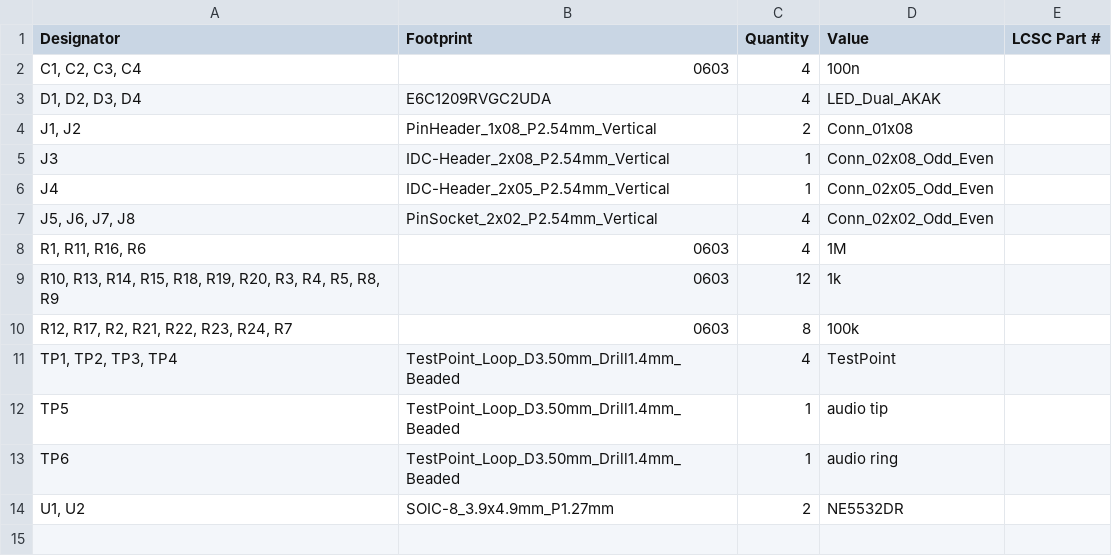
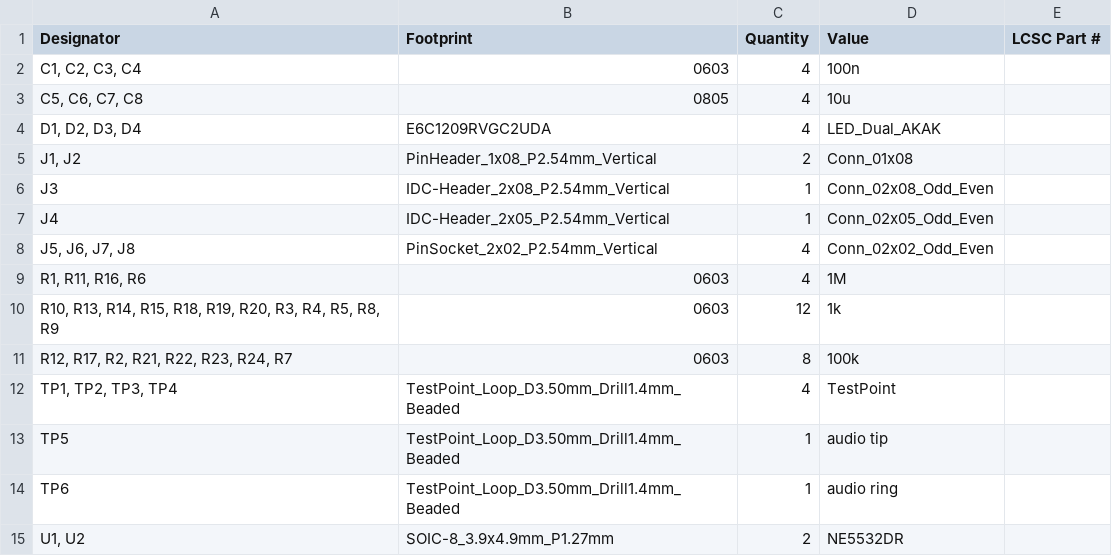
Before and after one commit to nietaki/robal, a CSV file: kicad_projects/robal/production/bom.csv, drawn as a sheet; the diff names each change by its address in the sheet, - before the commit and + after, or states it on an @@ line.

```diff
--- a/kicad_projects/robal/production/bom.csv
+++ b/kicad_projects/robal/production/bom.csv
+row 3: C5, C6, C7, C8 | 0805 | 4 | 10u
```
Also changed, not shown: kicad_projects/robal/production/designators.csv, kicad_projects/robal/production/positions.csv, 8 other files.
